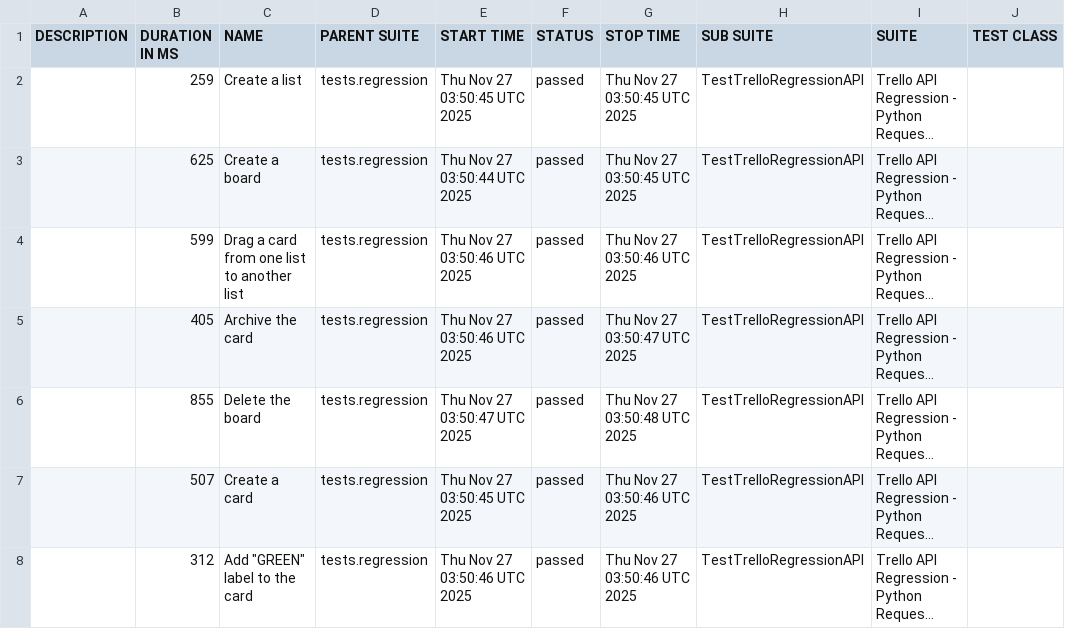
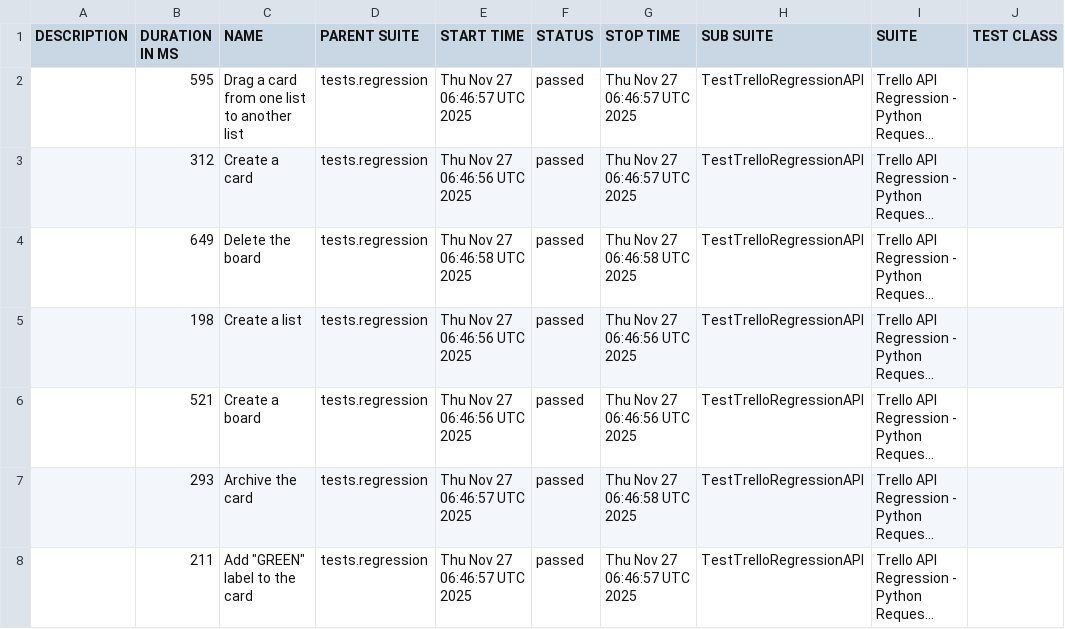
Before and after one commit to vkqapro/pythonRequestsAPI, a CSV file: data/suites.csv, drawn as a sheet; only a part is shown; long unchanged cells end in …; the diff names each change by its address in the sheet, - before the commit and + after, or states it on an @@ line.

```diff
--- a/data/suites.csv
+++ b/data/suites.csv
-B2 (DURATION IN MS): 259
+B2 (DURATION IN MS): 595
-C2 (NAME): Create a list
+C2 (NAME): Drag a card from one list to another list
-E2 (START TIME): Thu Nov 27 03:50:45 UTC 2025
+E2 (START TIME): Thu Nov 27 06:46:57 UTC 2025
-G2:G3 (STOP TIME): Thu Nov 27 03:50:45 UTC 2025
+G2:G3 (STOP TIME): Thu Nov 27 06:46:57 UTC 2025
-B3 (DURATION IN MS): 625
+B3 (DURATION IN MS): 312
-C3 (NAME): Create a board
+C3 (NAME): Create a card
-E3 (START TIME): Thu Nov 27 03:50:44 UTC 2025
+E3 (START TIME): Thu Nov 27 06:46:56 UTC 2025
-B4 (DURATION IN MS): 599
+B4 (DURATION IN MS): 649
-C4 (NAME): Drag a card from one list to another list
+C4 (NAME): Delete the board
-E4 (START TIME): Thu Nov 27 03:50:46 UTC 2025
+E4 (START TIME): Thu Nov 27 06:46:58 UTC 2025
-G4 (STOP TIME): Thu Nov 27 03:50:46 UTC 2025
+G4 (STOP TIME): Thu Nov 27 06:46:58 UTC 2025
-B5 (DURATION IN MS): 405
+B5 (DURATION IN MS): 198
-C5 (NAME): Archive the card
+C5 (NAME): Create a list
-E5 (START TIME): Thu Nov 27 03:50:46 UTC 2025
+E5 (START TIME): Thu Nov 27 06:46:56 UTC 2025
-G5 (STOP TIME): Thu Nov 27 03:50:47 UTC 2025
+G5 (STOP TIME): Thu Nov 27 06:46:56 UTC 2025
-B6 (DURATION IN MS): 855
+B6 (DURATION IN MS): 521
-C6 (NAME): Delete the board
+C6 (NAME): Create a board
-E6 (START TIME): Thu Nov 27 03:50:47 UTC 2025
+E6 (START TIME): Thu Nov 27 06:46:56 UTC 2025
-G6 (STOP TIME): Thu Nov 27 03:50:48 UTC 2025
+G6 (STOP TIME): Thu Nov 27 06:46:56 UTC 2025
-B7 (DURATION IN MS): 507
+B7 (DURATION IN MS): 293
-C7 (NAME): Create a card
+C7 (NAME): Archive the card
-E7 (START TIME): Thu Nov 27 03:50:45 UTC 2025
+E7 (START TIME): Thu Nov 27 06:46:57 UTC 2025
-G7 (STOP TIME): Thu Nov 27 03:50:46 UTC 2025
+G7 (STOP TIME): Thu Nov 27 06:46:58 UTC 2025
-B8 (DURATION IN MS): 312
+B8 (DURATION IN MS): 211
-E8 (START TIME): Thu Nov 27 03:50:46 UTC 2025
+E8 (START TIME): Thu Nov 27 06:46:57 UTC 2025
-G8 (STOP TIME): Thu Nov 27 03:50:46 UTC 2025
+G8 (STOP TIME): Thu Nov 27 06:46:57 UTC 2025
```
Also changed, not shown: 28 other files.
